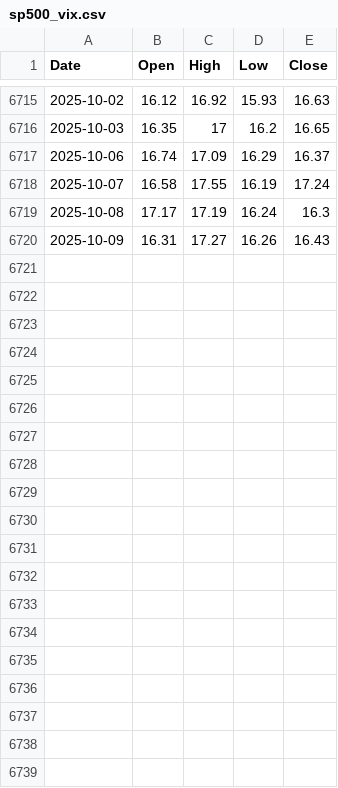
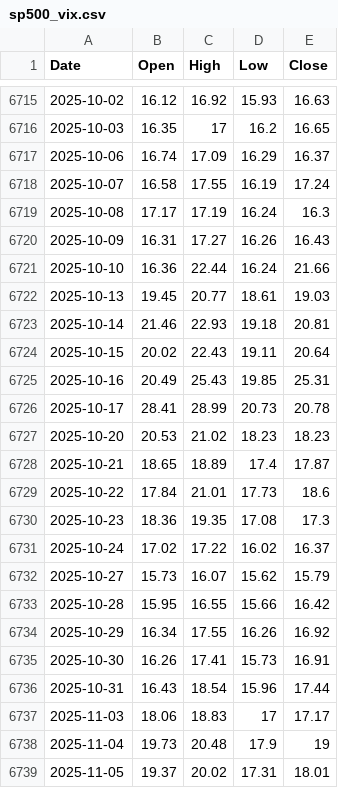
Before and after one commit to austinp0573/nvda_close_predictor, a CSV file: data/sp500_vix.csv, drawn as a sheet; only a part is shown, gaps mark what is left out; the diff covers the shown part only; the diff names each change by its address in the sheet, - before the commit and + after, or states it on an @@ line.

```diff
--- a/data/sp500_vix.csv
+++ b/data/sp500_vix.csv
+row 6721: 2025-10-10 | 16.36 | 22.44 | 16.24 | 21.66
+row 6722: 2025-10-13 | 19.45 | 20.77 | 18.61 | 19.03
+row 6723: 2025-10-14 | 21.46 | 22.93 | 19.18 | 20.81
+row 6724: 2025-10-15 | 20.02 | 22.43 | 19.11 | 20.64
+row 6725: 2025-10-16 | 20.49 | 25.43 | 19.85 | 25.31
+row 6726: 2025-10-17 | 28.41 | 28.99 | 20.73 | 20.78
+row 6727: 2025-10-20 | 20.53 | 21.02 | 18.23 | 18.23
+row 6728: 2025-10-21 | 18.65 | 18.89 | 17.4 | 17.87
+row 6729: 2025-10-22 | 17.84 | 21.01 | 17.73 | 18.6
+row 6730: 2025-10-23 | 18.36 | 19.35 | 17.08 | 17.3
+row 6731: 2025-10-24 | 17.02 | 17.22 | 16.02 | 16.37
+row 6732: 2025-10-27 | 15.73 | 16.07 | 15.62 | 15.79
+row 6733: 2025-10-28 | 15.95 | 16.55 | 15.66 | 16.42
+row 6734: 2025-10-29 | 16.34 | 17.55 | 16.26 | 16.92
+row 6735: 2025-10-30 | 16.26 | 17.41 | 15.73 | 16.91
+row 6736: 2025-10-31 | 16.43 | 18.54 | 15.96 | 17.44
+row 6737: 2025-11-03 | 18.06 | 18.83 | 17 | 17.17
+row 6738: 2025-11-04 | 19.73 | 20.48 | 17.9 | 19
+row 6739: 2025-11-05 | 19.37 | 20.02 | 17.31 | 18.01
```
Also changed, not shown: 18 added rows elsewhere in this file, data/nasdaq_100.csv, data/nvda_us.csv, 11 other files.
